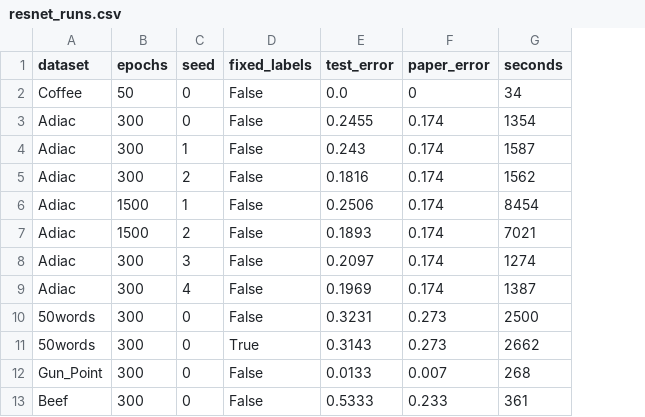
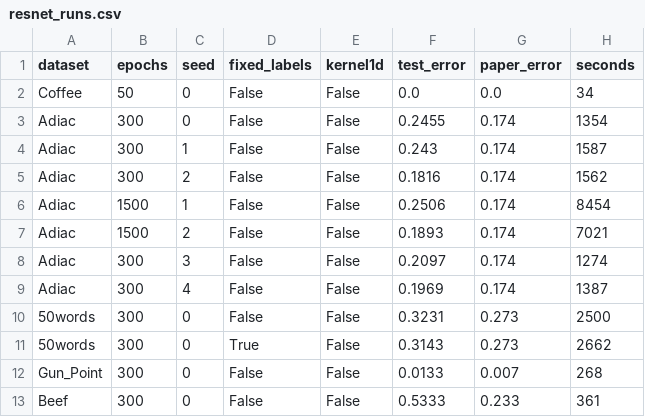
Before and after one commit to Atharva-More/Network, a CSV file: results/resnet_runs.csv, drawn as a sheet; only a part is shown; addresses are those after the commit; the diff covers the shown part only; the diff names each change by its address in the sheet, - before the commit and + after, or states it on an @@ line.

Commit message:
kernel1d experiments on Beef, OliveOil, ECGFiveDays

```diff
--- a/results/resnet_runs.csv
+++ b/results/resnet_runs.csv
+column E (kernel1d), rows 2-13: all False
-G2 (paper_error): 0
+G2 (paper_error): 0.0
```
Also changed, not shown: 16 added rows and 2 edited cells elsewhere in this file, results/resnet_summary.csv, 20 other files.
